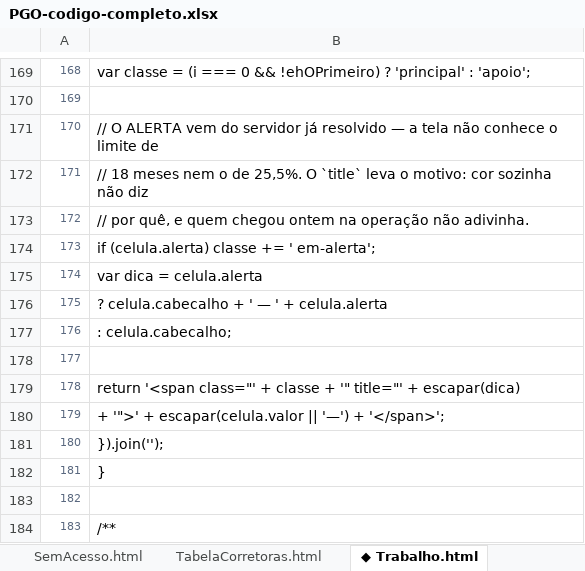
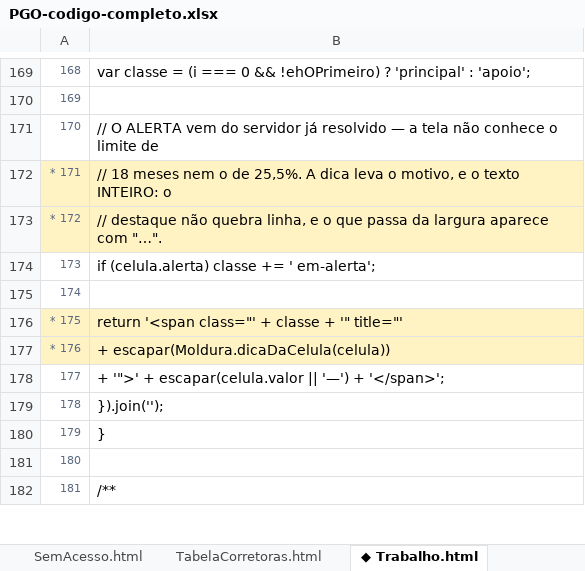
Before and after one commit to IagoPelitero/pgo_prisma_gestao_operacional_google_planilhas, an Excel workbook: Evolucao/pacote/PGO-codigo-completo.xlsx, sheet ◆ Trabalho.html, drawn as a sheet; only a part is shown, gaps mark what is left out; values as stored, in another font and other column widths than the file's, no borders; removed rows and columns are numbered as before the commit, all else as after; the diff names each change by its address in the sheet, - before the commit and + after, or states it on an @@ line.

```diff
--- a/Evolucao/pacote/PGO-codigo-completo.xlsx (sheet ◆ Trabalho.html)
+++ b/Evolucao/pacote/PGO-codigo-completo.xlsx (sheet ◆ Trabalho.html)
@@ column A renumbered from row 172 down @@
-A172:B173 fill: none
+A172:B173 fill: #FFF3C4
-B172: …de 25,5%. O `title` leva o motivo: cor sozinha não diz
+B172: …de 25,5%. A dica leva o motivo, e o texto INTEIRO: o
-B173: // por quê, e quem chegou ontem na operação não adivinha.
+B173: // destaque não quebra linha, e o que passa da largura aparece com "…".
-row 175: 174 | var dica = celula.alerta
-row 176: 175 | ? celula.cabecalho + ' — ' + celula.alerta
-row 177: 176 | : celula.cabecalho;
-A176:B176 fill: none
+A176:B176 fill: #FFF3C4
-B176: …'" title="' + escapar(dica)
+B176: …'" title="'
+row 177: * 176 | + escapar(Moldura.dicaDaCelula(celula))
```
Also changed, not shown: sheet ◆ Comuns.html, sheet ◆ BuscarCaso.html, sheet ◆ Produtividade.html, sheet LEIA-ME, Evolucao/pacote/PGO-codigo-ANTES.xlsx, 10 other files.
